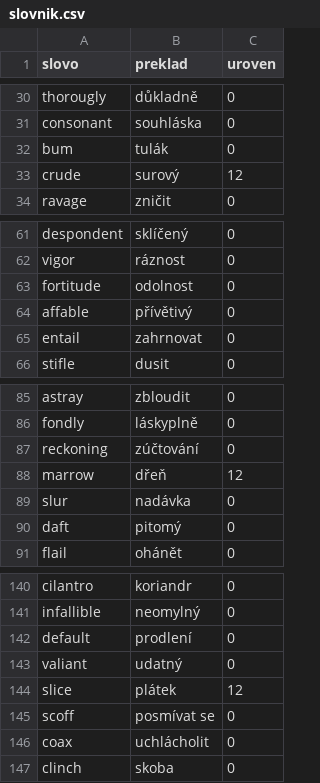
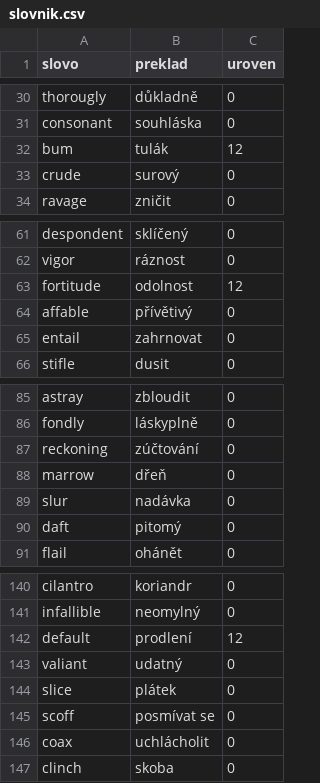
Before and after one commit to hyearchom/clueword, a CSV file: slovnik.csv, drawn as a sheet; only a part is shown, gaps mark what is left out.

Commit message:
V 0.8
Added import native support for csv table

Fix issue with word level evaluation

```diff
--- a/slovnik.csv
+++ b/slovnik.csv
@@ -31,4 +31,4 @@ thorougly,důkladně,0
 consonant,souhláska,0
-bum,tulák,0
-crude,surový,12
+bum,tulák,12
+crude,surový,0
 ravage,zničit,0
@@ -62,3 +62,3 @@ despondent,sklíčený,0
 vigor,ráznost,0
-fortitude,odolnost,0
+fortitude,odolnost,12
 affable,přívětivý,0
@@ -87,3 +87,3 @@ fondly,láskyplně,0
 reckoning,zúčtování,0
-marrow,dřeň,12
+marrow,dřeň,0
 slur,nadávka,0
@@ -141,5 +141,5 @@ cilantro,koriandr,0
 infallible,neomylný,0
-default,prodlení,0
+default,prodlení,12
 valiant,udatný,0
-slice,plátek,12
+slice,plátek,0
 scoff,posmívat se,0
```
Also changed, not shown: 8 other files.
